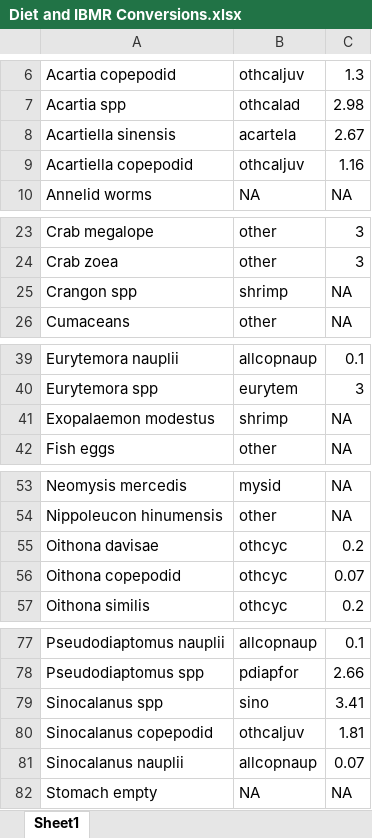
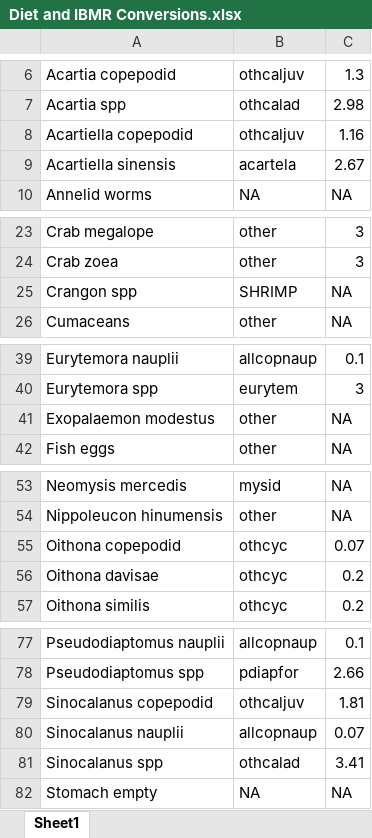
Before and after one commit to rosehartman/SDWSC, an Excel workbook: data/Diet and IBMR Conversions.xlsx, sheet Sheet1, drawn as a sheet; only a part is shown, gaps mark what is left out; values as stored, in another font and other column widths than the file's, no borders; removed rows and columns are numbered as before the commit, all else as after; the diff names each change by its address in the sheet, - before the commit and + after, or states it on an @@ line.

Commit message:
cleaning up the repo and getting rid of the 20 different versions of the diet code

```diff
--- a/data/Diet and IBMR Conversions.xlsx (sheet Sheet1)
+++ b/data/Diet and IBMR Conversions.xlsx (sheet Sheet1)
@@ row 9 moved to row 8: Acartiella copepodid @@
-B25: shrimp
+B25: SHRIMP
-B41: shrimp
+B41: other
@@ row 56 moved to row 55: Oithona copepodid @@
-row 79: Sinocalanus spp | sino | 3.41
+row 81: Sinocalanus spp | othcalad | 3.41
```
Also changed, not shown: 21 other files.
